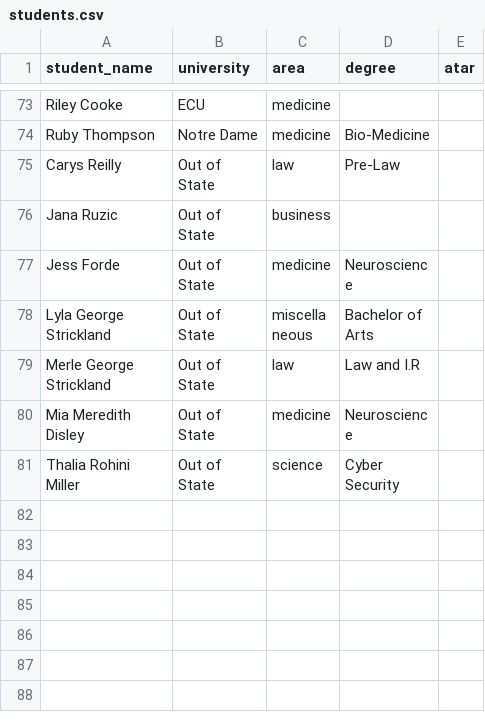
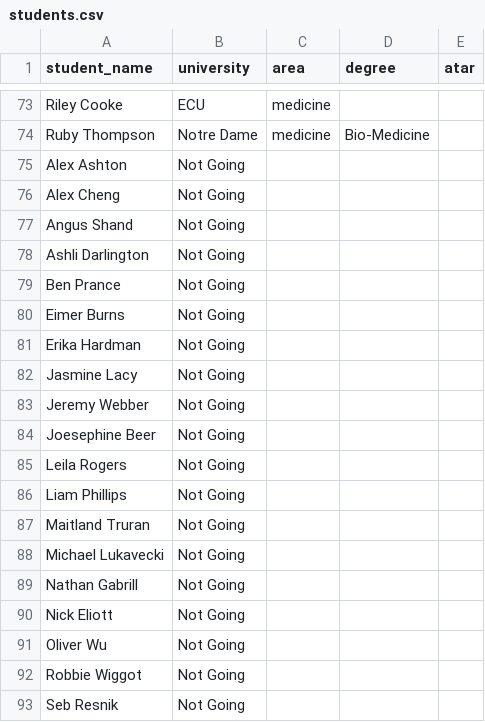
Before and after one commit to LeoTimmins/LeoTimmins.github.io, a CSV file: data/students.csv, drawn as a sheet; only a part is shown, gaps mark what is left out; the shorter side is filled out with more unchanged rows; the diff covers the shown part only; the diff names each change by its address in the sheet, - before the commit and + after, or states it on an @@ line.

```diff
--- a/data/students.csv
+++ b/data/students.csv
+row 75: Alex Ashton | Not Going
+row 76: Alex Cheng | Not Going
+row 77: Angus Shand | Not Going
+row 78: Ashli Darlington | Not Going
+row 79: Ben Prance | Not Going
+row 80: Eimer Burns | Not Going
+row 81: Erika Hardman | Not Going
+row 82: Jasmine Lacy | Not Going
+row 83: Jeremy Webber | Not Going
+row 84: Joesephine Beer | Not Going
+row 85: Leila Rogers | Not Going
+row 86: Liam Phillips | Not Going
+row 87: Maitland Truran | Not Going
+row 88: Michael Lukavecki | Not Going
+row 89: Nathan Gabrill | Not Going
+row 90: Nick Eliott | Not Going
+row 91: Oliver Wu | Not Going
+row 92: Robbie Wiggot | Not Going
+row 93: Seb Resnik | Not Going
```
Also changed, not shown: 45 added rows elsewhere in this file, 2 other files.
